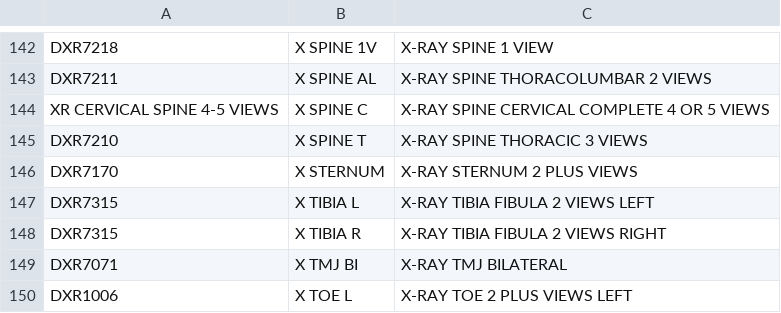
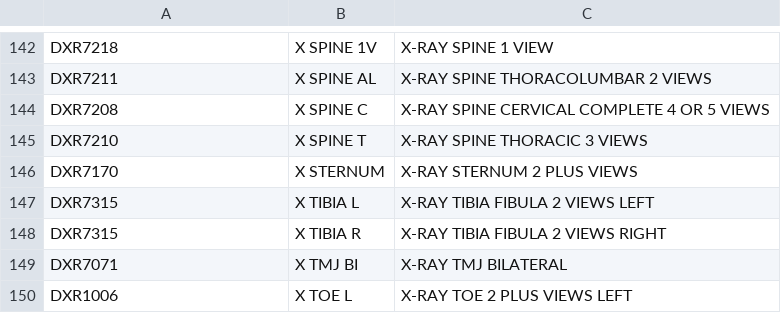
Before and after one commit to overtone1000/Rotation_Tool, a CSV file: core/categories/Exam_Aliases.csv, drawn as a sheet; only a part is shown, gaps mark what is left out.

Commit message:
Continuing new data work

```diff
--- a/core/categories/Exam_Aliases.csv
+++ b/core/categories/Exam_Aliases.csv
@@ -143,3 +143,3 @@ DXR7218,X SPINE 1V,X-RAY SPINE 1 VIEW
 DXR7211,X SPINE AL,X-RAY SPINE THORACOLUMBAR 2 VIEWS
-XR CERVICAL SPINE 4-5 VIEWS,X SPINE C,X-RAY SPINE CERVICAL COMPLETE 4 OR 5 VIEWS
+DXR7208,X SPINE C,X-RAY SPINE CERVICAL COMPLETE 4 OR 5 VIEWS
 DXR7210,X SPINE T,X-RAY SPINE THORACIC 3 VIEWS
```
Also changed, not shown: 3 other files.
